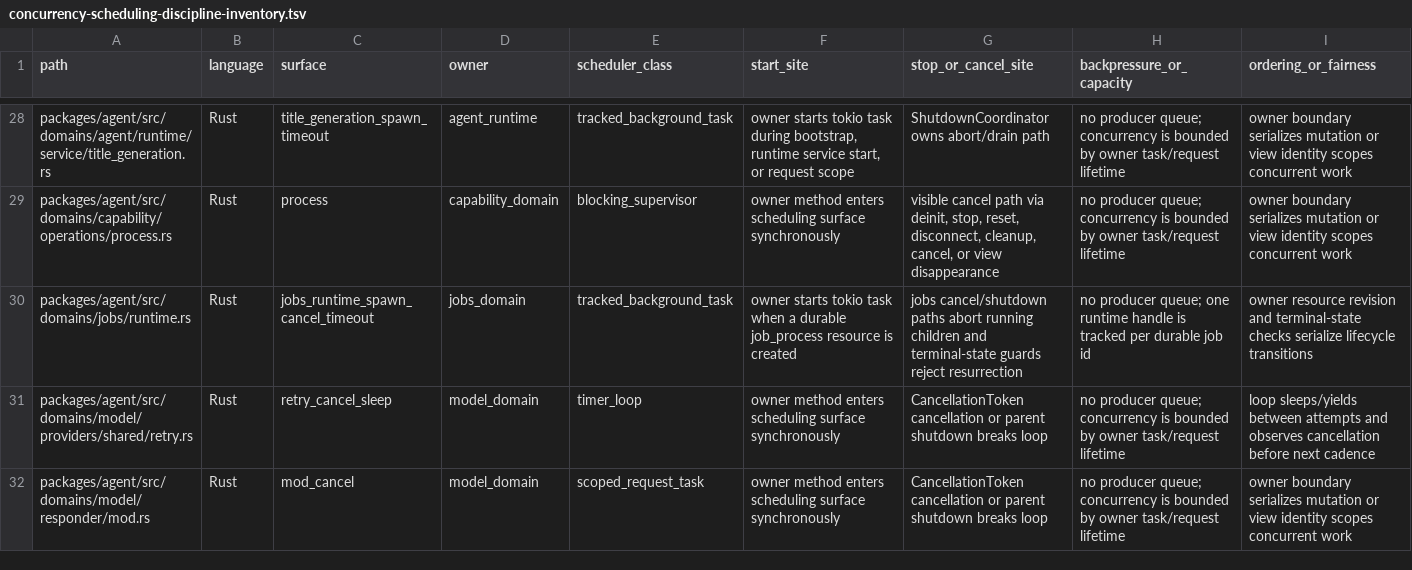
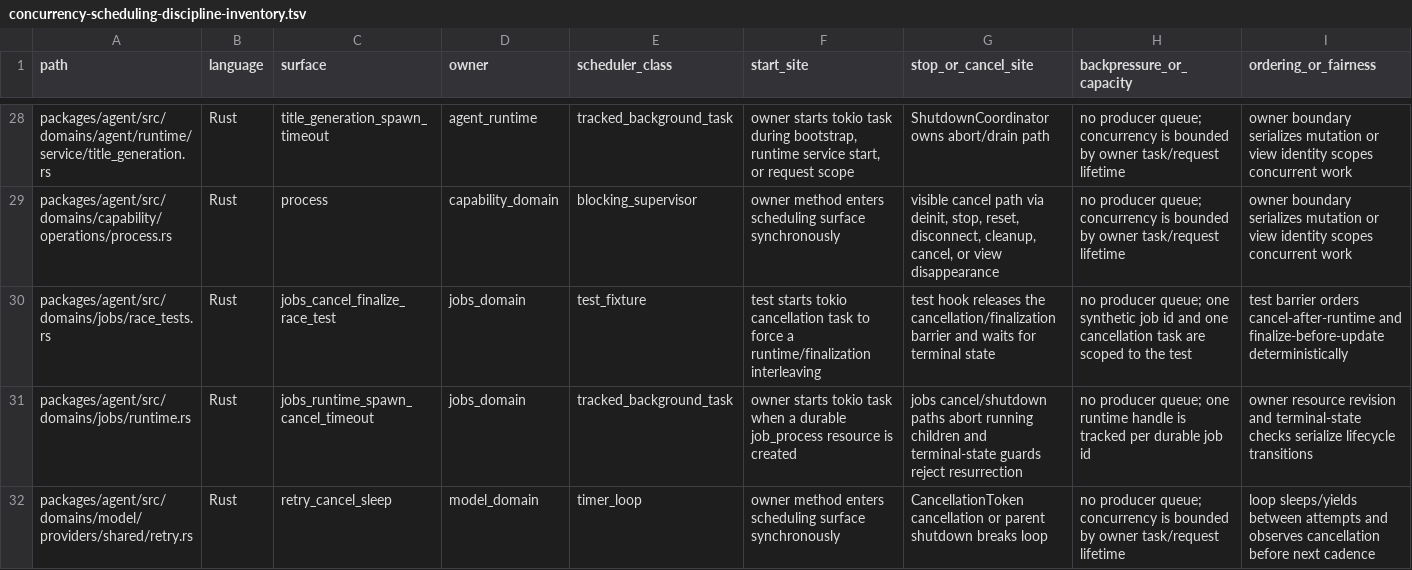
Before and after one commit to mhismail3/tron, a TSV file: packages/agent/docs/concurrency-scheduling-discipline-inventory.tsv, drawn as a sheet; only a part is shown, gaps mark what is left out; the shorter side is filled out with more unchanged rows; rows hold the shown columns only; the diff names each change by its address in the sheet, - before the commit and + after, or states it on an @@ line.

```diff
--- a/packages/agent/docs/concurrency-scheduling-discipline-inventory.tsv
+++ b/packages/agent/docs/concurrency-scheduling-discipline-inventory.tsv
+row 30: packages/agent/src/domains/jobs/race_tests.rs | Rust | jobs_cancel_finalize_race_test | jobs_domain | test_fixture | test starts tokio cancellation task to force a runtime/finalization interleaving | test hook releases the cancellation/finalization barrier and waits for terminal state | no producer queue; one synthetic job id and one cancellation task are scoped to the test | test barrier orders cancel-after-runtime and finalize-before-update deterministically
```
Also changed, not shown: packages/agent/docs/security-authority-capability-boundaries-inventory.tsv, 12 other files.
